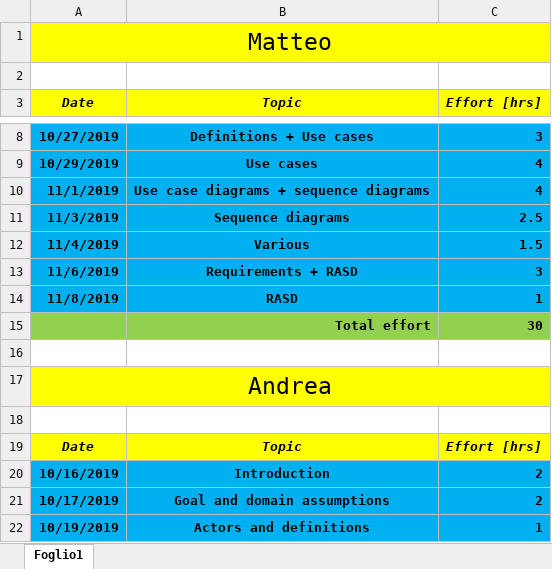
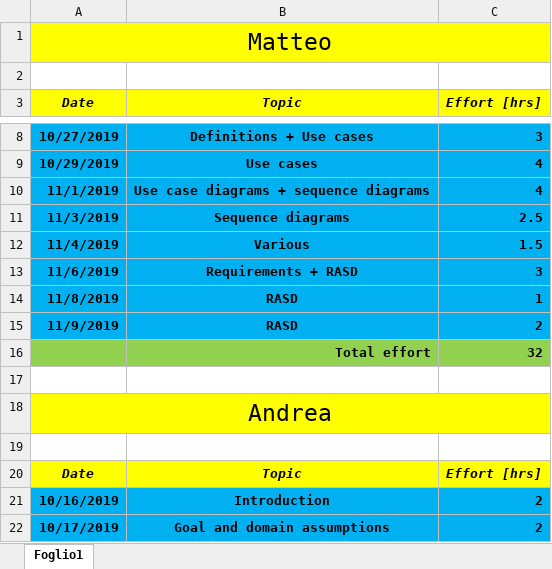
Before and after one commit to pozziteo/PozziSaccoVentura-SwEng2, an Excel workbook: RASD/efforts.xlsx, sheet Foglio1, drawn as a sheet; only a part is shown, gaps mark what is left out; the shorter side is filled out with more unchanged rows; values as stored, in another font and other column widths than the file's, no borders; removed rows and columns are numbered as before the commit, all else as after; the diff names each change by its address in the sheet, - before the commit and + after, or states it on an @@ line.

Commit message:
Fix RASD

```diff
--- a/RASD/efforts.xlsx (sheet Foglio1)
+++ b/RASD/efforts.xlsx (sheet Foglio1)
-row 15:  | Total effort | 30
+row 15: 11/9/2019 | RASD | 2
+row 16:  | Total effort | 32
```
Also changed, not shown: 1 other file.
